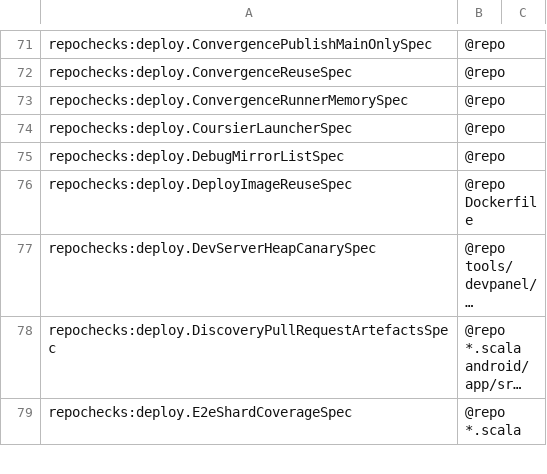
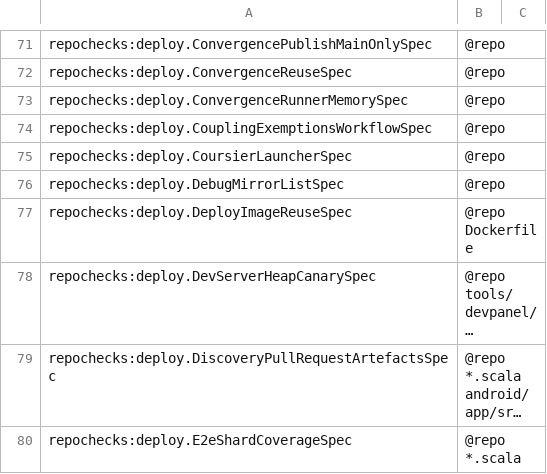
Before and after one commit to pawelkrupinski/movies, a TSV file: scripts/hooks/lint-registry.tsv, drawn as a sheet; only a part is shown, gaps mark what is left out; long unchanged cells end in ….

```diff
--- a/scripts/hooks/lint-registry.tsv
+++ b/scripts/hooks/lint-registry.tsv
@@ -73,2 +73,3 @@ repochecks:deploy.ConvergenceReuseSpec	@repo
 repochecks:deploy.ConvergenceRunnerMemorySpec	@repo
+repochecks:deploy.CouplingExemptionsWorkflowSpec	@repo
 repochecks:deploy.CoursierLauncherSpec	@repo
```
